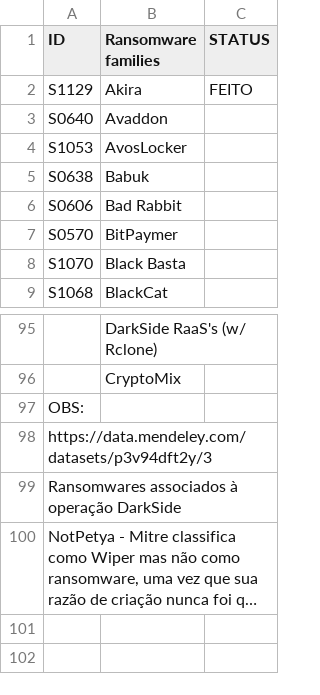
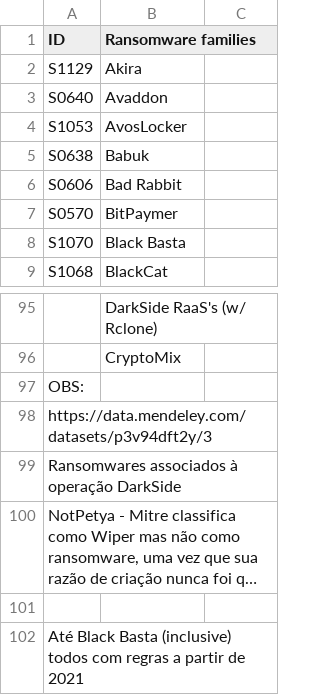
Before and after one commit to joaopaulopmaues/TCC, a CSV file: ransfamilies copy.csv, drawn as a sheet; only a part is shown, gaps mark what is left out; long unchanged cells end in …; the diff names each change by its address in the sheet, - before the commit and + after, or states it on an @@ line.

```diff
--- a/ransfamilies copy.csv
+++ b/ransfamilies copy.csv
-C1: STATUS
+C1: (empty)
-C2: FEITO
+C2: (empty)
+row 101: (empty)
+row 102: Até Black Basta (inclusive) todos com regras a partir de 2021
```
Also changed, not shown: ransfamilies_original_copy.csv, 7 other files.
